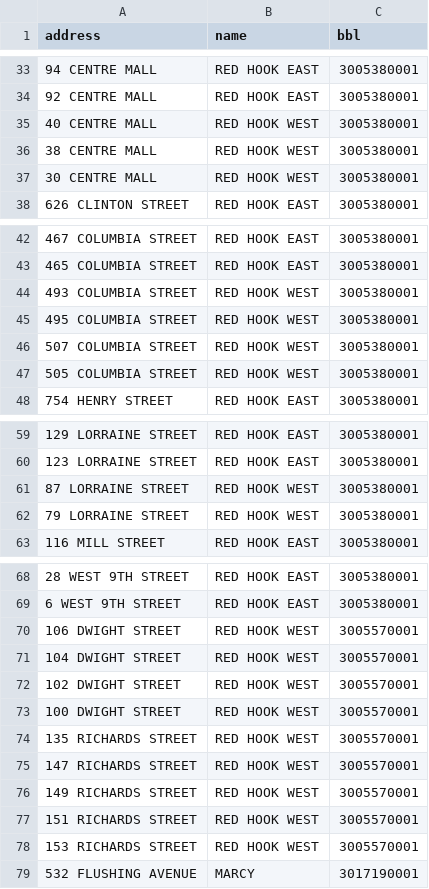
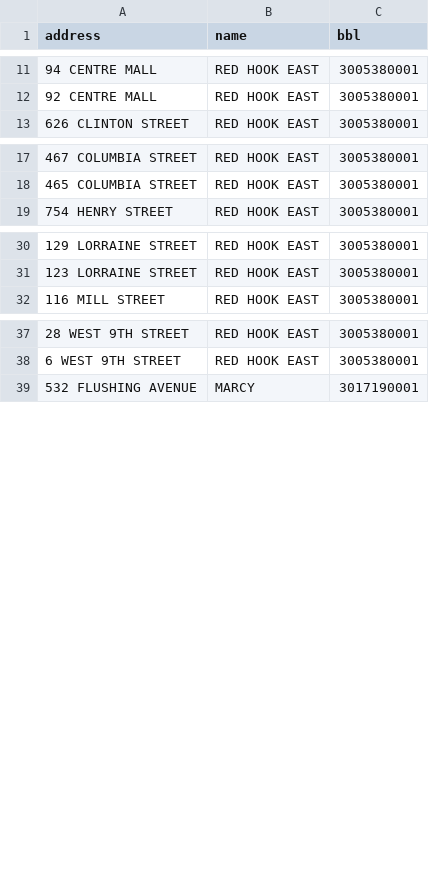
Before and after one commit to reti-local-power/campaign-zone-map, a CSV file: data-prep/dat/reti_projects/reti_solar_projects.csv, drawn as a sheet; only a part is shown, gaps mark what is left out; the diff covers the shown part only.

```diff
--- a/data-prep/dat/reti_projects/reti_solar_projects.csv
+++ b/data-prep/dat/reti_projects/reti_solar_projects.csv
@@ -34,5 +12,2 @@
 92 CENTRE MALL,RED HOOK EAST,3005380001
-40 CENTRE MALL,RED HOOK WEST,3005380001
-38 CENTRE MALL,RED HOOK WEST,3005380001
-30 CENTRE MALL,RED HOOK WEST,3005380001
 626 CLINTON STREET,RED HOOK EAST,3005380001
@@ -43,6 +18,2 @@
 465 COLUMBIA STREET,RED HOOK EAST,3005380001
-493 COLUMBIA STREET,RED HOOK WEST,3005380001
-495 COLUMBIA STREET,RED HOOK WEST,3005380001
-507 COLUMBIA STREET,RED HOOK WEST,3005380001
-505 COLUMBIA STREET,RED HOOK WEST,3005380001
 754 HENRY STREET,RED HOOK EAST,3005380001
@@ -60,4 +31,2 @@
 123 LORRAINE STREET,RED HOOK EAST,3005380001
-87 LORRAINE STREET,RED HOOK WEST,3005380001
-79 LORRAINE STREET,RED HOOK WEST,3005380001
 116 MILL STREET,RED HOOK EAST,3005380001
@@ -69,11 +38,2 @@
 6 WEST 9TH STREET,RED HOOK EAST,3005380001
-106 DWIGHT STREET,RED HOOK WEST,3005570001
-104 DWIGHT STREET,RED HOOK WEST,3005570001
-102 DWIGHT STREET,RED HOOK WEST,3005570001
-100 DWIGHT STREET,RED HOOK WEST,3005570001
-135 RICHARDS STREET,RED HOOK WEST,3005570001
-147 RICHARDS STREET,RED HOOK WEST,3005570001
-149 RICHARDS STREET,RED HOOK WEST,3005570001
-151 RICHARDS STREET,RED HOOK WEST,3005570001
-153 RICHARDS STREET,RED HOOK WEST,3005570001
 532 FLUSHING AVENUE,MARCY,3017190001
```
Also changed, not shown: 22 removed rows elsewhere in this file.
